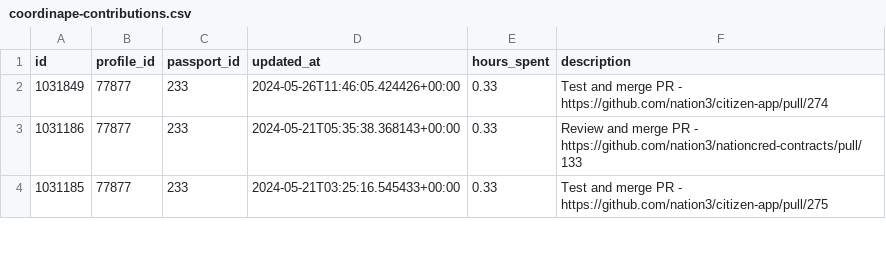
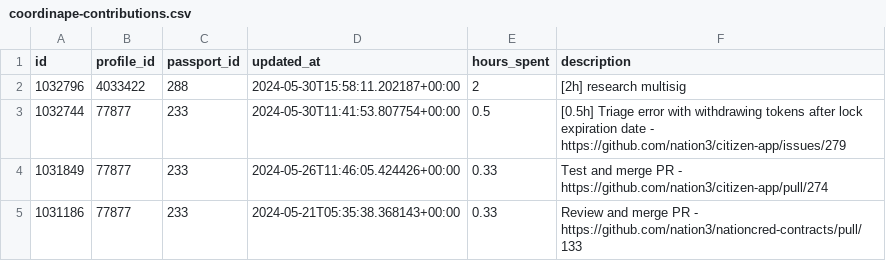
Before and after one commit to nation3/citizen-rewards, a CSV file: development-guild/contributions/coordinape-contributions.csv, drawn as a sheet; only a part is shown; the shorter side is filled out with more unchanged rows; the diff names each change by its address in the sheet, - before the commit and + after, or states it on an @@ line.

Commit message:
🧙 development guild - fetch coordinape contributions

```diff
--- a/development-guild/contributions/coordinape-contributions.csv
+++ b/development-guild/contributions/coordinape-contributions.csv
+row 2: 1032796 | 4033422 | 288 | 2024-05-30T15:58:11.202187+00:00 | 2 | [2h] research multisig
+row 3: 1032744 | 77877 | 233 | 2024-05-30T11:41:53.807754+00:00 | 0.5 | [0.5h] Triage error with withdrawing tokens after lock expiration date - https://github.com/nation3/citizen-app/issues/279
```
